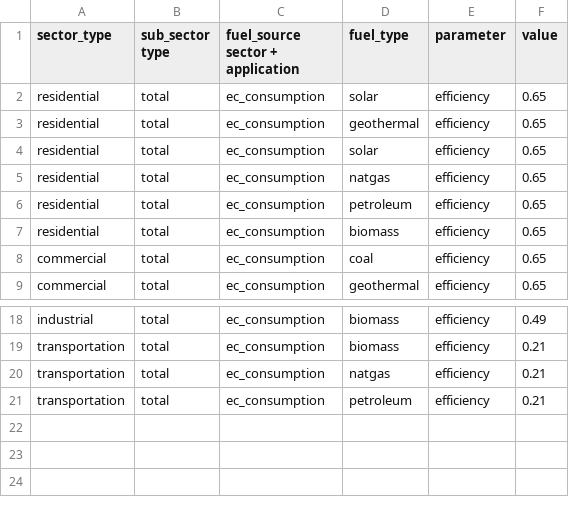
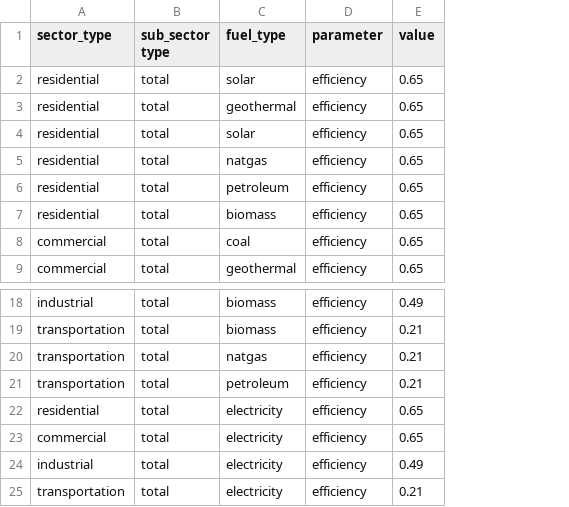
Before and after one commit to pnnl/interflow, a CSV file: flow/data/configuration_data/sectoral_efficiency_parameters.csv, drawn as a sheet; only a part is shown, gaps mark what is left out; removed rows and columns are numbered as before the commit, all else as after; the diff names each change by its address in the sheet, - before the commit and + after, or states it on an @@ line.

```diff
--- a/flow/data/configuration_data/sectoral_efficiency_parameters.csv
+++ b/flow/data/configuration_data/sectoral_efficiency_parameters.csv
-column C (fuel_source sector + application), rows 2-9: all ec_consumption; rows 18-21: all ec_consumption
+row 22: residential | total | electricity | efficiency | 0.65
+row 23: commercial | total | electricity | efficiency | 0.65
+row 24: industrial | total | electricity | efficiency | 0.49
+row 25: transportation | total | electricity | efficiency | 0.21
```
Also changed, not shown: 4 other files.
